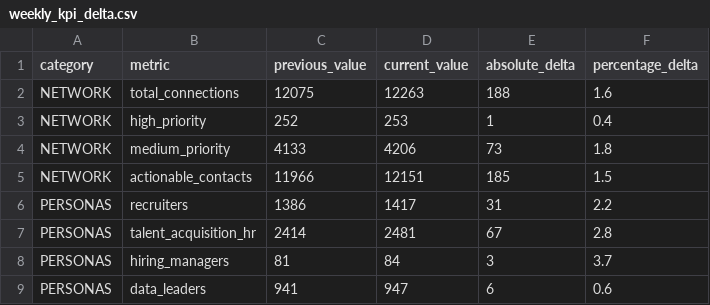
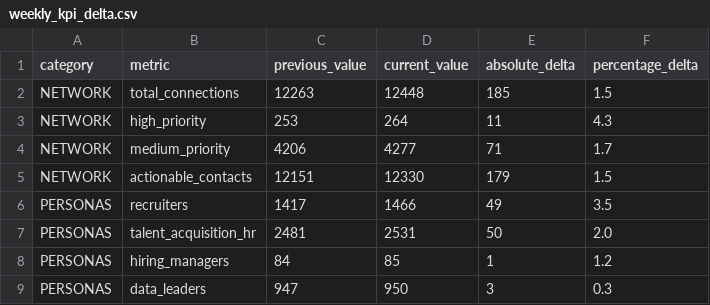
Before and after one commit to Mauricio1806/Conections-map, a CSV file: outputs/weekly_kpi_delta.csv, drawn as a sheet; only a part is shown; the diff covers the shown part only.

```diff
--- a/outputs/weekly_kpi_delta.csv
+++ b/outputs/weekly_kpi_delta.csv
@@ -1,9 +1,9 @@
 category,metric,previous_value,current_value,absolute_delta,percentage_delta
-NETWORK,total_connections,12075,12263,188,1.6
-NETWORK,high_priority,252,253,1,0.4
-NETWORK,medium_priority,4133,4206,73,1.8
-NETWORK,actionable_contacts,11966,12151,185,1.5
-PERSONAS,recruiters,1386,1417,31,2.2
-PERSONAS,talent_acquisition_hr,2414,2481,67,2.8
-PERSONAS,hiring_managers,81,84,3,3.7
-PERSONAS,data_leaders,941,947,6,0.6
+NETWORK,total_connections,12263,12448,185,1.5
+NETWORK,high_priority,253,264,11,4.3
+NETWORK,medium_priority,4206,4277,71,1.7
+NETWORK,actionable_contacts,12151,12330,179,1.5
+PERSONAS,recruiters,1417,1466,49,3.5
+PERSONAS,talent_acquisition_hr,2481,2531,50,2.0
+PERSONAS,hiring_managers,84,85,1,1.2
+PERSONAS,data_leaders,947,950,3,0.3
```
Also changed, not shown: 63 edited cells elsewhere in this file, outputs/action_plan_weekly_history.csv, outputs/weekly_invitation_summary.csv, 19 other files.
